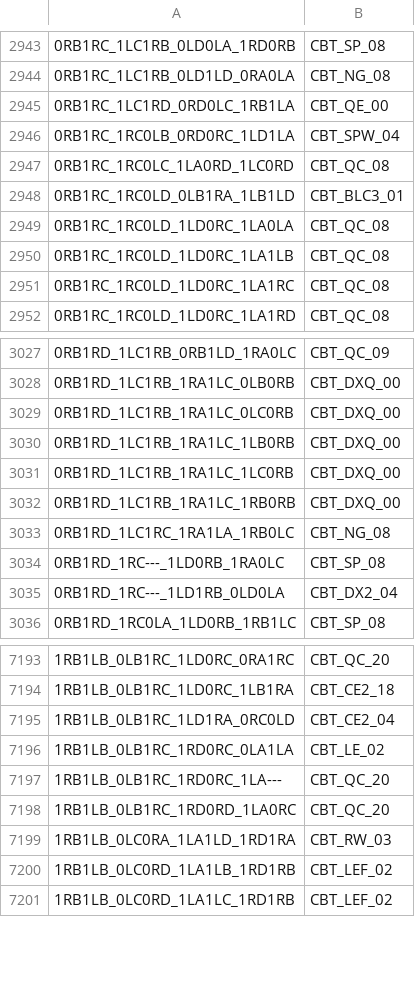
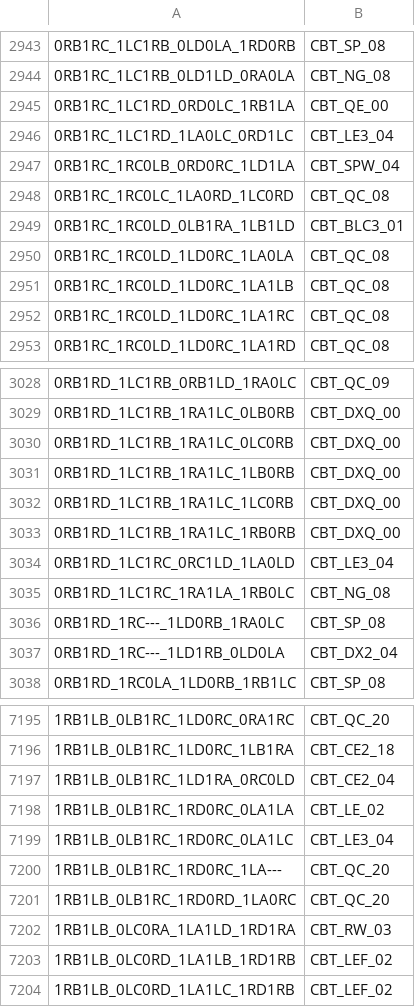
Before and after one commit to carrino/Coq-BBB4, a TSV file: closeouttr_boarded.tsv, drawn as a sheet; only a part is shown, gaps mark what is left out.

```diff
--- a/closeouttr_boarded.tsv
+++ b/closeouttr_boarded.tsv
@@ -2945,2 +2945,3 @@
 0RB1RC_1LC1RD_0RD0LC_1RB1LA	CBT_QE_00
+0RB1RC_1LC1RD_1LA0LC_0RD1LC	CBT_LE3_04
 0RB1RC_1RC0LB_0RD0RC_1LD1LA	CBT_SPW_04
@@ -3032,2 +3033,3 @@
 0RB1RD_1LC1RB_1RA1LC_1RB0RB	CBT_DXQ_00
+0RB1RD_1LC1RC_0RC1LD_1LA0LD	CBT_LE3_04
 0RB1RD_1LC1RC_1RA1LA_1RB0LC	CBT_NG_08
@@ -7196,2 +7198,3 @@
 1RB1LB_0LB1RC_1RD0RC_0LA1LA	CBT_LE_02
+1RB1LB_0LB1RC_1RD0RC_0LA1LC	CBT_LE3_04
 1RB1LB_0LB1RC_1RD0RC_1LA---	CBT_QC_20
```
Also changed, not shown: 12 other files.
